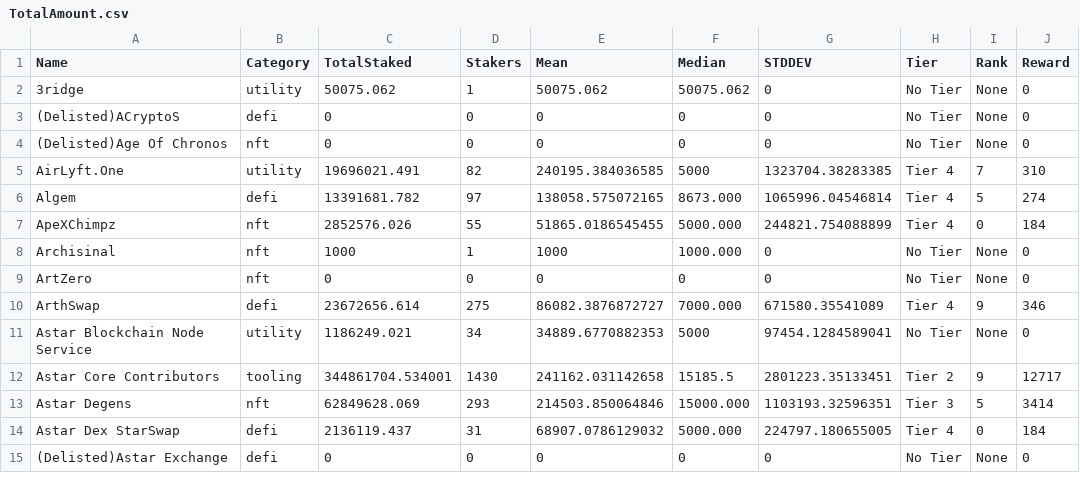
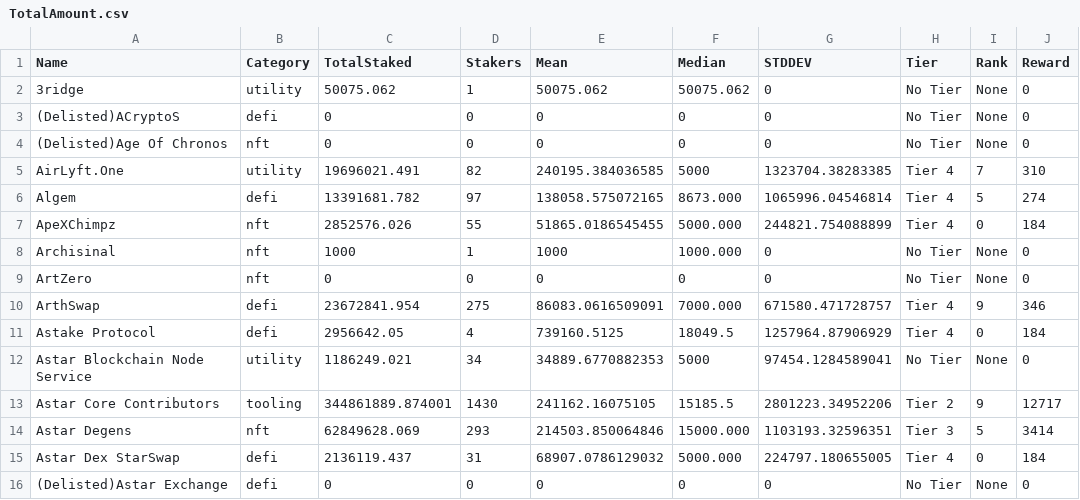
Before and after one commit to tksarah/bc, a CSV file: docs/rank/TotalAmount.csv, drawn as a sheet; only a part is shown; the diff covers the shown part only.

Commit message:
update dapp list

```diff
--- a/docs/rank/TotalAmount.csv
+++ b/docs/rank/TotalAmount.csv
@@ -9,5 +9,6 @@ Archisinal,nft,1000,1,1000,1000.000,0,No Tier,None,0
 ArtZero,nft,0,0,0,0,0,No Tier,None,0
-ArthSwap,defi,23672656.614,275,86082.3876872727,7000.000,671580.35541089,Tier 4,9,346
+ArthSwap,defi,23672841.954,275,86083.0616509091,7000.000,671580.471728757,Tier 4,9,346
+Astake Protocol,defi,2956642.05,4,739160.5125,18049.5,1257964.87906929,Tier 4,0,184
 Astar Blockchain Node Service,utility,1186249.021,34,34889.6770882353,5000,97454.1284589041,No Tier,None,0
-Astar Core Contributors,tooling,344861704.534001,1430,241162.031142658,15185.5,2801223.35133451,Tier 2,9,12717
+Astar Core Contributors,tooling,344861889.874001,1430,241162.16075105,15185.5,2801223.34952206,Tier 2,9,12717
 Astar Degens,nft,62849628.069,293,214503.850064846,15000.000,1103193.32596351,Tier 3,5,3414
```
Also changed, not shown: 24 edited cells elsewhere in this file, docs/dlist/dapps.csv, tools/check_dapps/api_data.csv, 5 other files.
